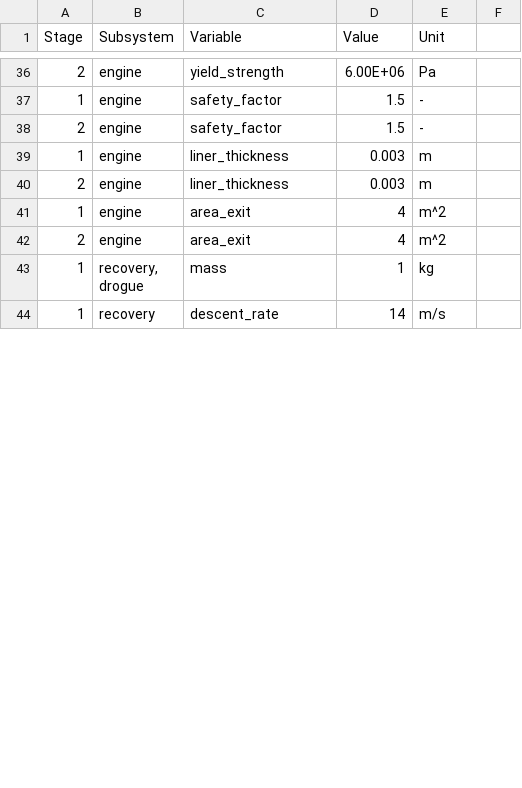
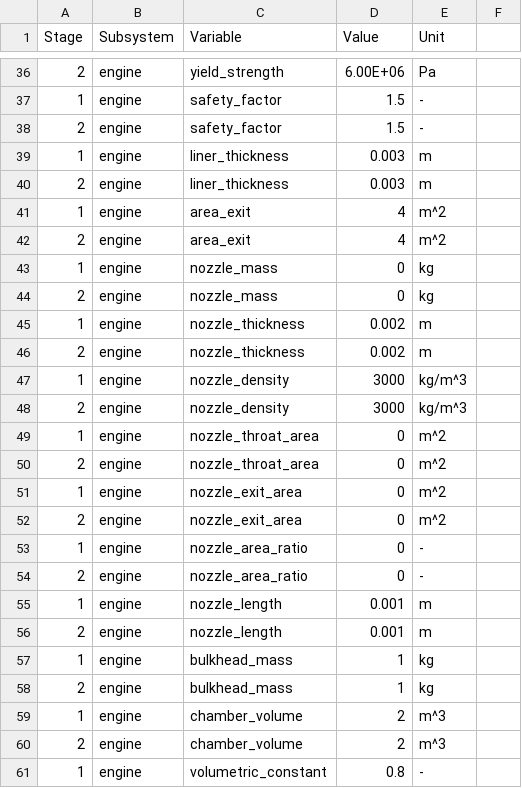
Before and after one commit to MBeenders/DSE25, a CSV file: engineering/files/initial_values.csv, drawn as a sheet; only a part is shown, gaps mark what is left out; the shorter side is filled out with more unchanged rows; the diff covers the shown part only.

Commit message:
Integrated engine sizing into main program

```diff
--- a/engineering/files/initial_values.csv
+++ b/engineering/files/initial_values.csv
@@ -42 +42,20 @@ Stage,Subsystem,Variable,Value,Unit,
 2,engine,area_exit,4,m^2,
+1,engine,nozzle_mass,0,kg,
+2,engine,nozzle_mass,0,kg,
+1,engine,nozzle_thickness,0.002,m,
+2,engine,nozzle_thickness,0.002,m,
+1,engine,nozzle_density,3000,kg/m^3,
+2,engine,nozzle_density,3000,kg/m^3,
+1,engine,nozzle_throat_area,0,m^2,
+2,engine,nozzle_throat_area,0,m^2,
+1,engine,nozzle_exit_area,0,m^2,
+2,engine,nozzle_exit_area,0,m^2,
+1,engine,nozzle_area_ratio,0,-,
+2,engine,nozzle_area_ratio,0,-,
+1,engine,nozzle_length,0.001,m,
+2,engine,nozzle_length,0.001,m,
+1,engine,bulkhead_mass,1,kg,
+2,engine,bulkhead_mass,1,kg,
+1,engine,chamber_volume,2,m^3,
+2,engine,chamber_volume,2,m^3,
+1,engine,volumetric_constant,0.8,-,
```
Also changed, not shown: 11 added rows and 2 edited cells elsewhere in this file, 6 other files.
